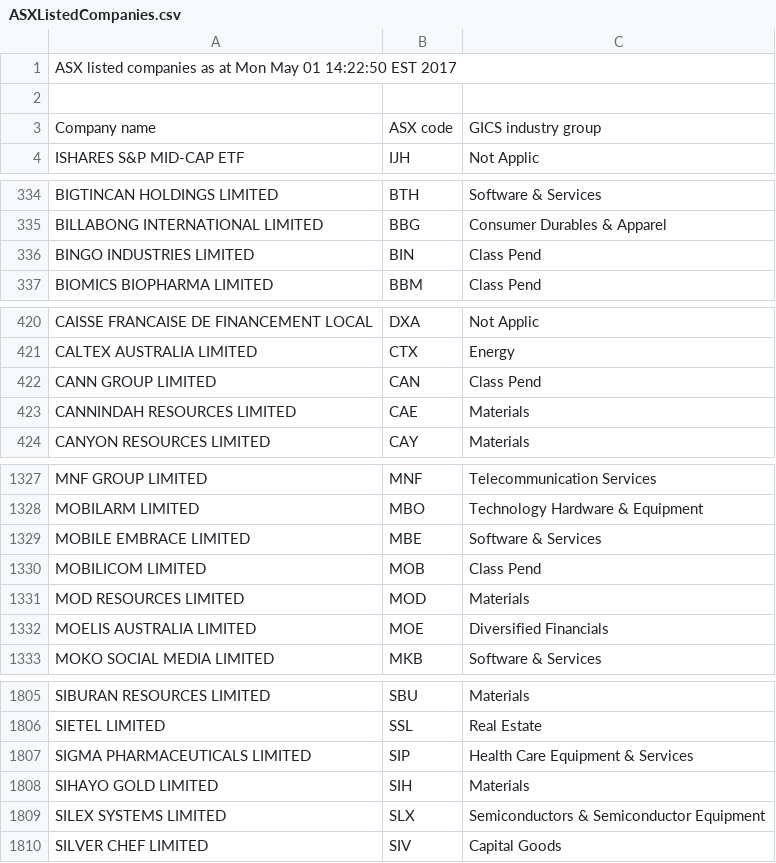
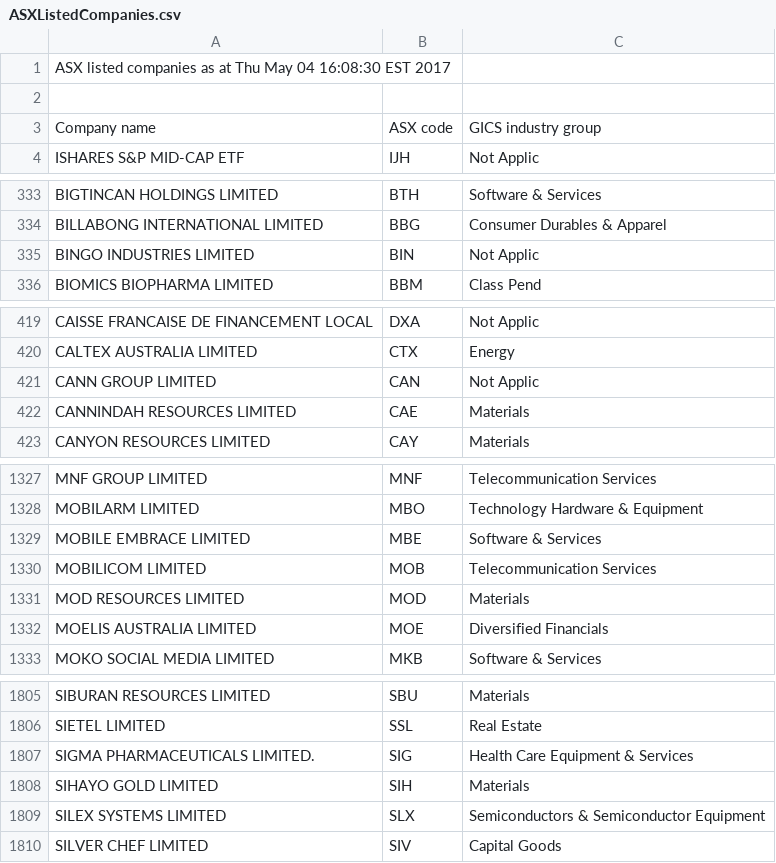
Before and after one commit to kunahair/SticksAndStocks, a CSV file: website/ASXListedCompanies.csv, drawn as a sheet; only a part is shown, gaps mark what is left out; the diff covers the shown part only.

```diff
--- a/website/ASXListedCompanies.csv
+++ b/website/ASXListedCompanies.csv
@@ -1,2 +1,2 @@
-ASX listed companies as at Mon May 01 14:22:50 EST 2017
+ASX listed companies as at Thu May 04 16:08:30 EST 2017
 
@@ -335,3 +334,3 @@ Company name,ASX code,GICS industry group
 "BILLABONG INTERNATIONAL LIMITED",BBG,"Consumer Durables & Apparel"
-"BINGO INDUSTRIES LIMITED",BIN,"Class Pend"
+"BINGO INDUSTRIES LIMITED",BIN,"Not Applic"
 "BIOMICS BIOPHARMA LIMITED",BBM,"Class Pend"
@@ -421,3 +420,3 @@ Company name,ASX code,GICS industry group
 "CALTEX AUSTRALIA LIMITED",CTX,"Energy"
-"CANN GROUP LIMITED",CAN,"Class Pend"
+"CANN GROUP LIMITED",CAN,"Not Applic"
 "CANNINDAH RESOURCES LIMITED",CAE,"Materials"
@@ -1329,3 +1329,3 @@ Company name,ASX code,GICS industry group
 "MOBILE EMBRACE LIMITED",MBE,"Software & Services"
-"MOBILICOM LIMITED",MOB,"Class Pend"
+"MOBILICOM LIMITED",MOB,"Telecommunication Services"
 "MOD RESOURCES LIMITED",MOD,"Materials"
@@ -1806,3 +1806,3 @@ Company name,ASX code,GICS industry group
 "SIETEL LIMITED",SSL,"Real Estate"
-"SIGMA PHARMACEUTICALS LIMITED",SIP,"Health Care Equipment & Services"
+"SIGMA PHARMACEUTICALS LIMITED.",SIG,"Health Care Equipment & Services"
 "SIHAYO GOLD LIMITED",SIH,"Materials"
```
Also changed, not shown: 3 added rows, 2 removed rows and 3 edited cells elsewhere in this file, 9 other files.
